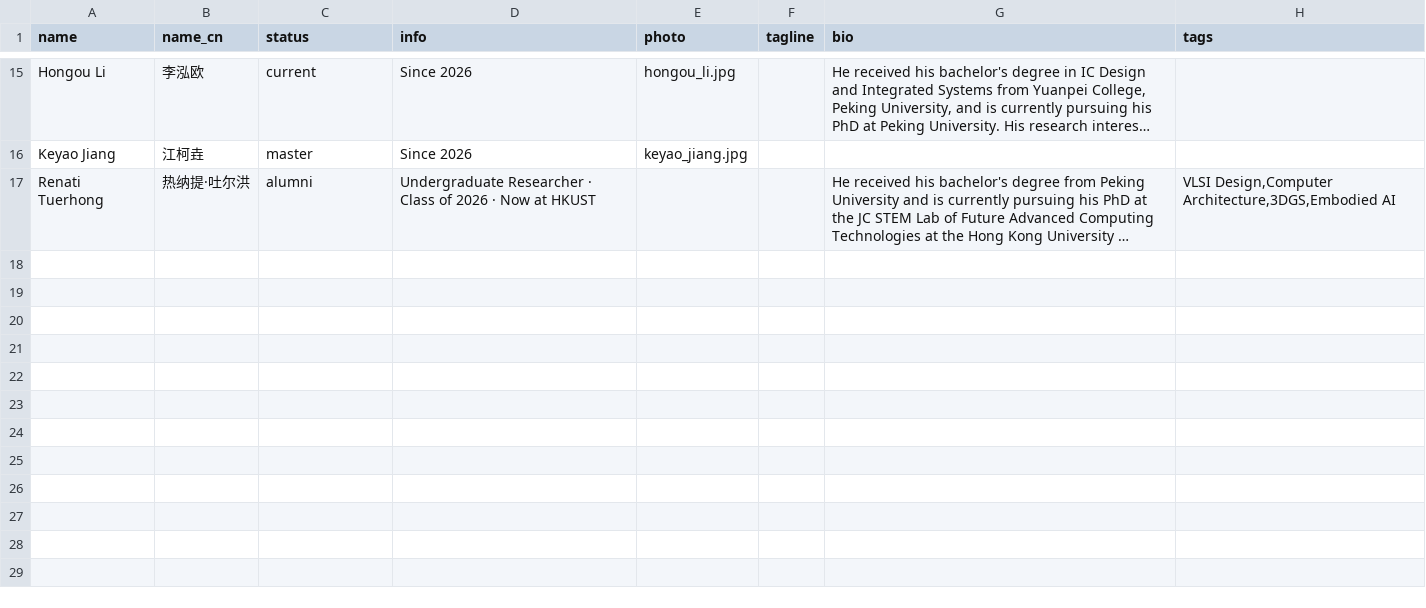
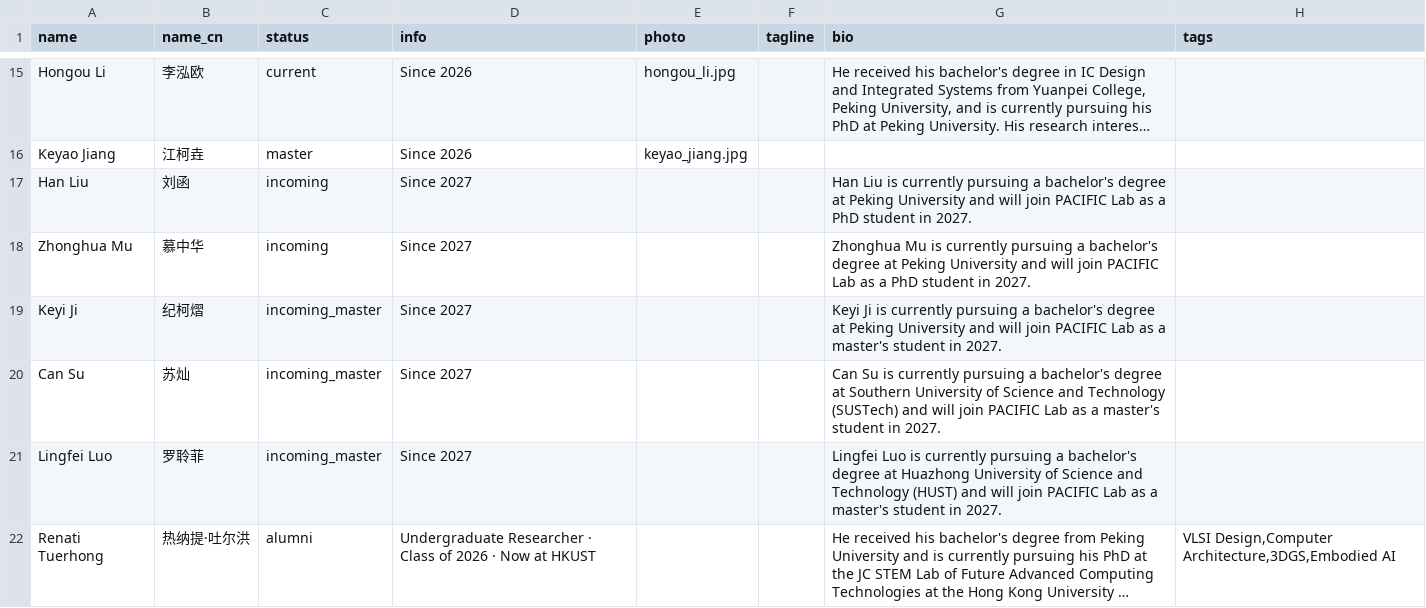
Before and after one commit to pku-pacific-lab/pku-pacific-lab.github.io, a CSV file: data/students.csv, drawn as a sheet; only a part is shown, gaps mark what is left out; long unchanged cells end in …; the diff names each change by its address in the sheet, - before the commit and + after, or states it on an @@ line.

Commit message:
Add incoming 2027 students

```diff
--- a/data/students.csv
+++ b/data/students.csv
+row 17: Han Liu | 刘函 | incoming | Since 2027 |  |  | Han Liu is currently pursuing a bachelor's degree at Peking University and will join PACIFIC Lab as a PhD student in 2027.
+row 18: Zhonghua Mu | 慕中华 | incoming | Since 2027 |  |  | Zhonghua Mu is currently pursuing a bachelor's degree at Peking University and will join PACIFIC Lab as a PhD student in 2027.
+row 19: Keyi Ji | 纪柯熠 | incoming_master | Since 2027 |  |  | Keyi Ji is currently pursuing a bachelor's degree at Peking University and will join PACIFIC Lab as a master's student in 2027.
+row 20: Can Su | 苏灿 | incoming_master | Since 2027 |  |  | Can Su is currently pursuing a bachelor's degree at Southern University of Science and Technology (SUSTech) and will join PACIFIC Lab as a master's student in 2027.
+row 21: Lingfei Luo | 罗聆菲 | incoming_master | Since 2027 |  |  | Lingfei Luo is currently pursuing a bachelor's degree at Huazhong University of Science and Technology (HUST) and will join PACIFIC Lab as a master's student in 2027.
```
Also changed, not shown: 2 other files.
